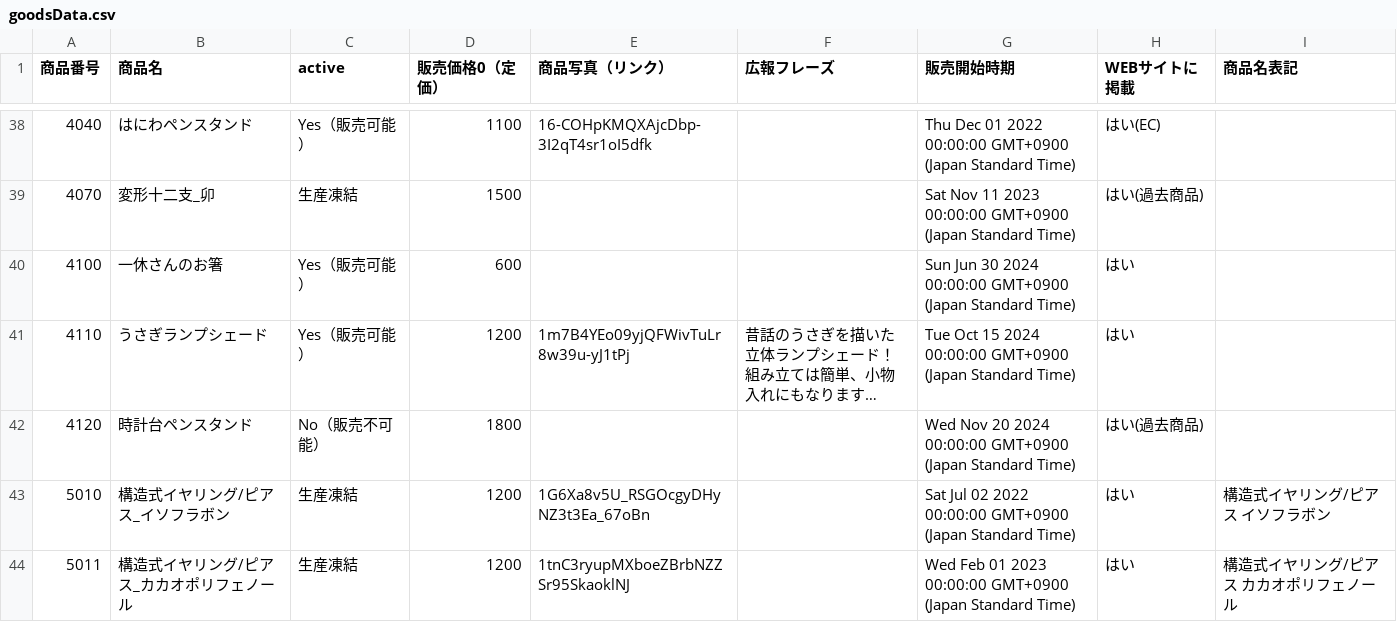
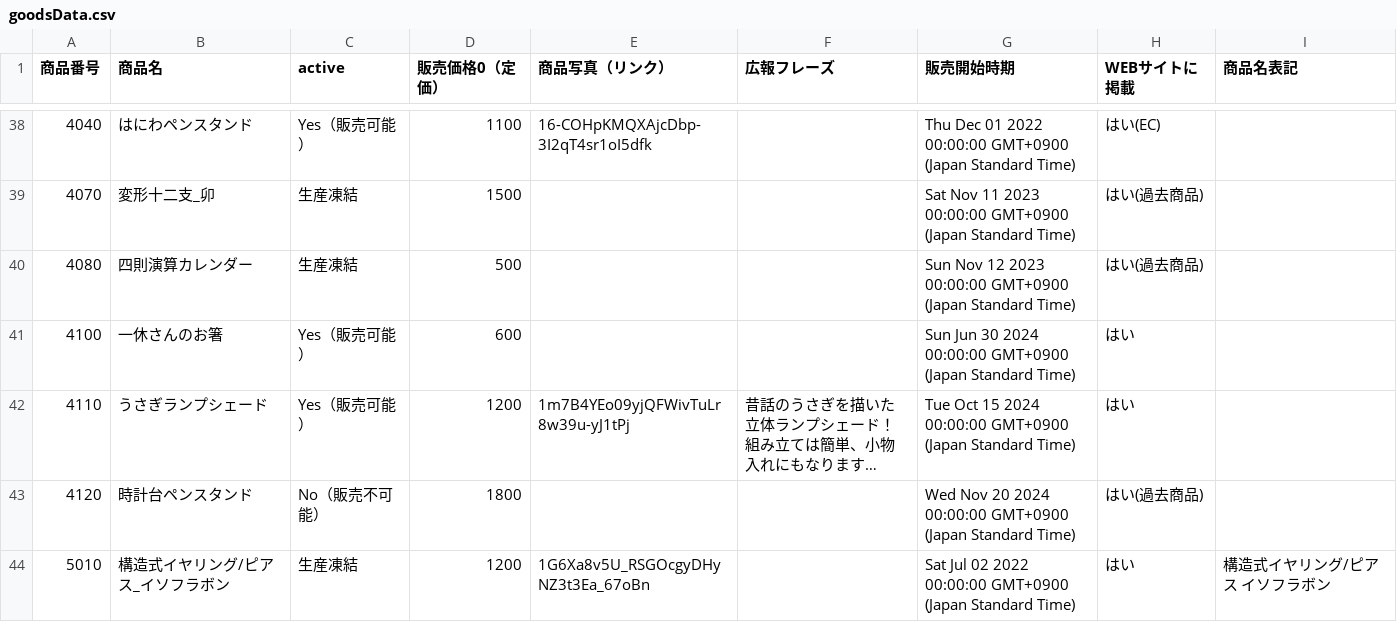
Before and after one commit to KyoudaiKobo/KyoudaiKobo.github.io, a CSV file: goodsData.csv, drawn as a sheet; only a part is shown, gaps mark what is left out; the shorter side is filled out with more unchanged rows; long unchanged cells end in …; the diff names each change by its address in the sheet, - before the commit and + after, or states it on an @@ line.

Commit message:
Update spreadsheet data 2026-04-15T14:02:42.696Z

```diff
--- a/goodsData.csv
+++ b/goodsData.csv
+row 40: 4080 | 四則演算カレンダー | 生産凍結 | 500 |  |  | Sun Nov 12 2023 00:00:00 GMT+0900 (Japan Standard Time) | はい(過去商品)
```
